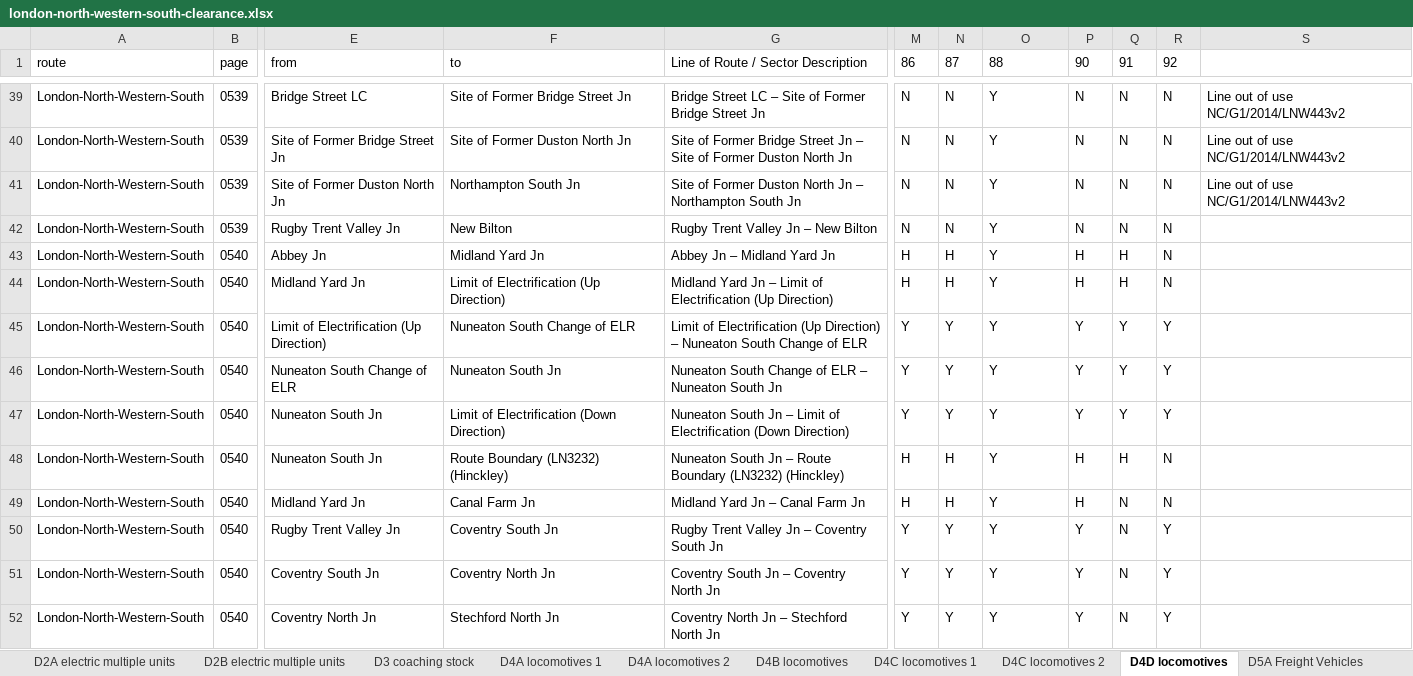
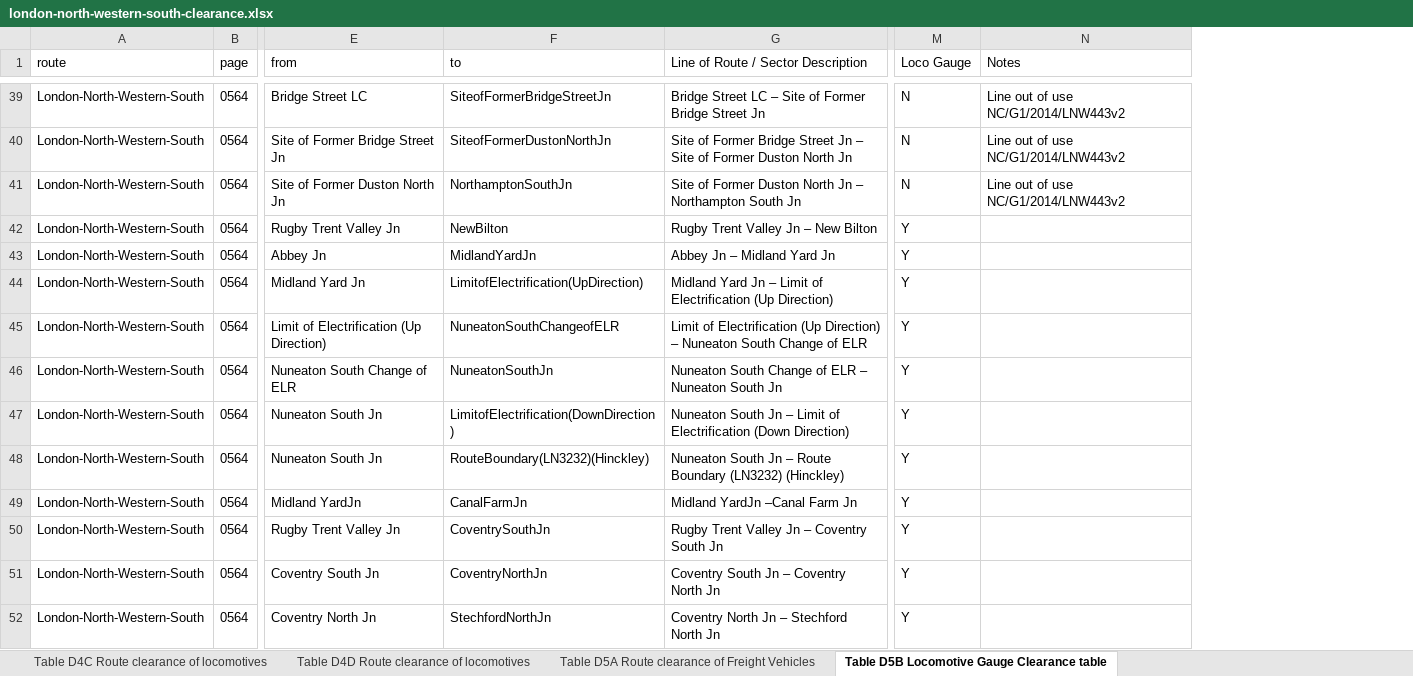
Before and after one commit to anisotropi4/nesa, an Excel workbook: London-North-Western-South/london-north-western-south-clearance.xlsx, sheet Table D5B Locomotive Gauge Clearance table, drawn as a sheet; only a part is shown, gaps mark what is left out; values as stored, in another font and other column widths than the file's, no borders; removed rows and columns are numbered as before the commit, all else as after; the diff covers the shown part only; the diff names each change by its address in the sheet, - before the commit and + after, or states it on an @@ line.

```diff
--- a/London-North-Western-South/london-north-western-south-clearance.xlsx (sheet Table D5B Locomotive Gauge Clearance table)
+++ b/London-North-Western-South/london-north-western-south-clearance.xlsx (sheet Table D5B Locomotive Gauge Clearance table)
-sheet tab: D4B locomotives
+sheet tab: Table D4C Route clearance of locomotives
-sheet tab: D4C locomotives 1
+sheet tab: Table D4D Route clearance of locomotives
-sheet tab: D4C locomotives 2
+sheet tab: Table D5A Route clearance of Freight Vehicles
-sheet tab: D4D locomotives
+sheet tab: Table D5B Locomotive Gauge Clearance table
-sheet tab: D5A Freight Vehicles
-column B (page), rows 39-52: 0539 | 0539 | 0539 | 0539 | 0540 | 0540 | 0540 | 0540 | 0540 | 0540 | 0540 | 0540 | 0540 | 0540
+column B (page), rows 39-52: all 0564
-column M (86), rows 39-52: N | N | N | N | H | H | Y | Y | Y | H | H | Y | Y | Y
-column N (87), rows 39-52: N | N | N | N | H | H | Y | Y | Y | H | H | Y | Y | Y
-column P (90), rows 39-52: N | N | N | N | H | H | Y | Y | Y | H | H | Y | Y | Y
-column Q (91), rows 39-52: N | N | N | N | H | H | Y | Y | Y | H | N | N | N | N
-column R (92), rows 39-52: N | N | N | N | N | N | Y | Y | Y | N | N | Y | Y | Y
-column S, rows 39-41: all Line out of use NC/G1/2014/LNW443v2
+column N (Notes), rows 39-41: all Line out of use NC/G1/2014/LNW443v2
-M1: 88
+M1: Loco Gauge
-F39 (to): Site of Former Bridge Street Jn
+F39 (to): SiteofFormerBridgeStreetJn
-M39:M41 (Loco Gauge): Y
+M39:M41 (Loco Gauge): N
-F40 (to): Site of Former Duston North Jn
+F40 (to): SiteofFormerDustonNorthJn
-F41 (to): Northampton South Jn
+F41 (to): NorthamptonSouthJn
-F42 (to): New Bilton
+F42 (to): NewBilton
-F43 (to): Midland Yard Jn
+F43 (to): MidlandYardJn
-F44 (to): Limit of Electrification (Up Direction)
+F44 (to): LimitofElectrification(UpDirection)
-F45 (to): Nuneaton South Change of ELR
+F45 (to): NuneatonSouthChangeofELR
-F46 (to): Nuneaton South Jn
+F46 (to): NuneatonSouthJn
-F47 (to): Limit of Electrification (Down Direction)
+F47 (to): LimitofElectrification(DownDirection)
-F48 (to): Route Boundary (LN3232) (Hinckley)
+F48 (to): RouteBoundary(LN3232)(Hinckley)
-E49 (from): Midland Yard Jn
+E49 (from): Midland YardJn
-F49 (to): Canal Farm Jn
+F49 (to): CanalFarmJn
-G49: Midland Yard Jn – Canal Farm Jn
+G49: Midland YardJn –Canal Farm Jn
-F50 (to): Coventry South Jn
+F50 (to): CoventrySouthJn
-F51 (to): Coventry North Jn
+F51 (to): CoventryNorthJn
-F52 (to): Stechford North Jn
+F52 (to): StechfordNorthJn
```
Also changed, not shown: 1 added row, 3 removed rows and 91 edited cells elsewhere in this sheet, sheet Table D2B Route clearance of electric multiple units, sheet Table D2A Route clearance of electric multiple units, sheet Table D1A Route clearance of diesel multiple units, sheet Table D3 Route clearance of coaching stock, sheet Table D4A Route clearance of locomotives, sheet Table D4B Route clearance of locomotives, 4 more sheets, other sheet tabs, 2 other files.
